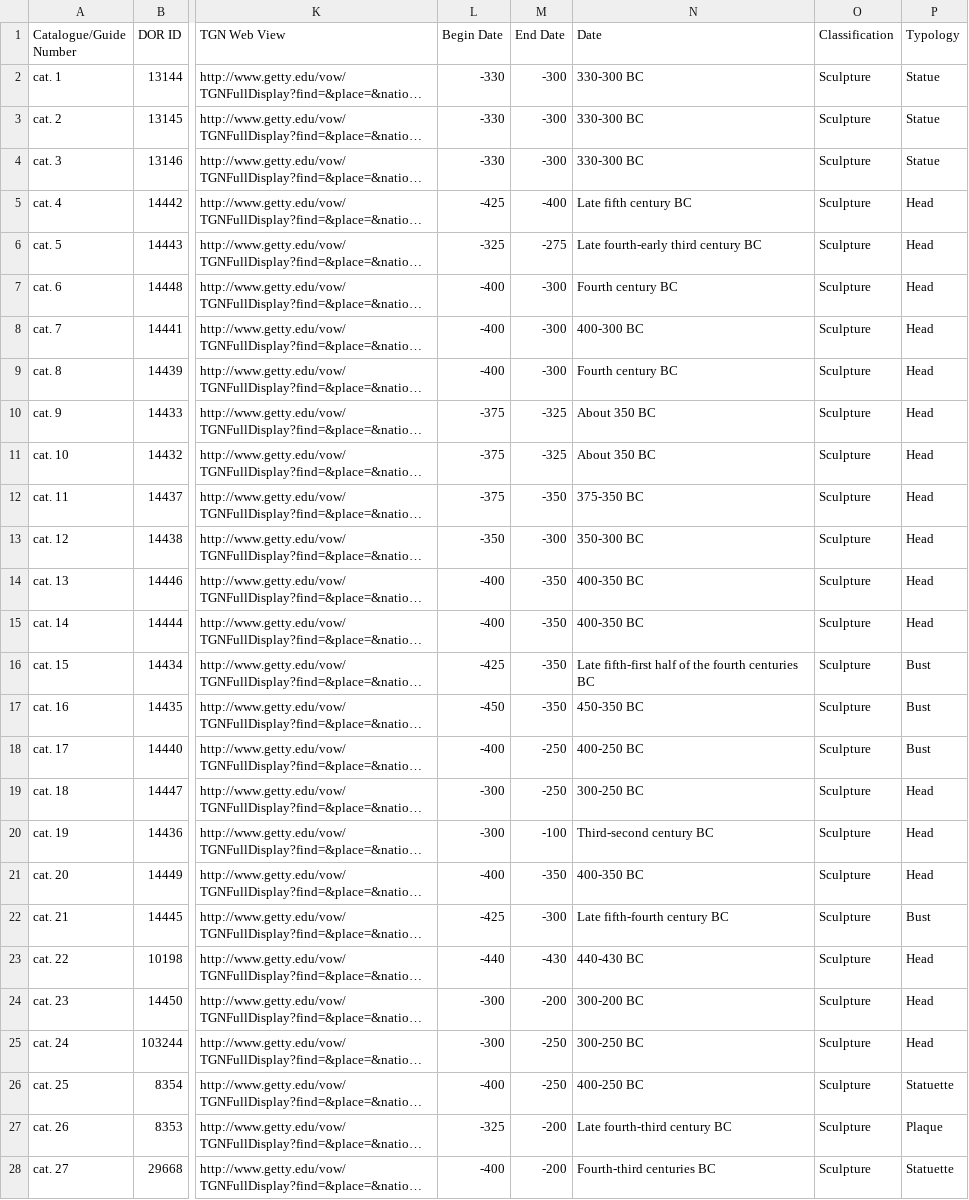
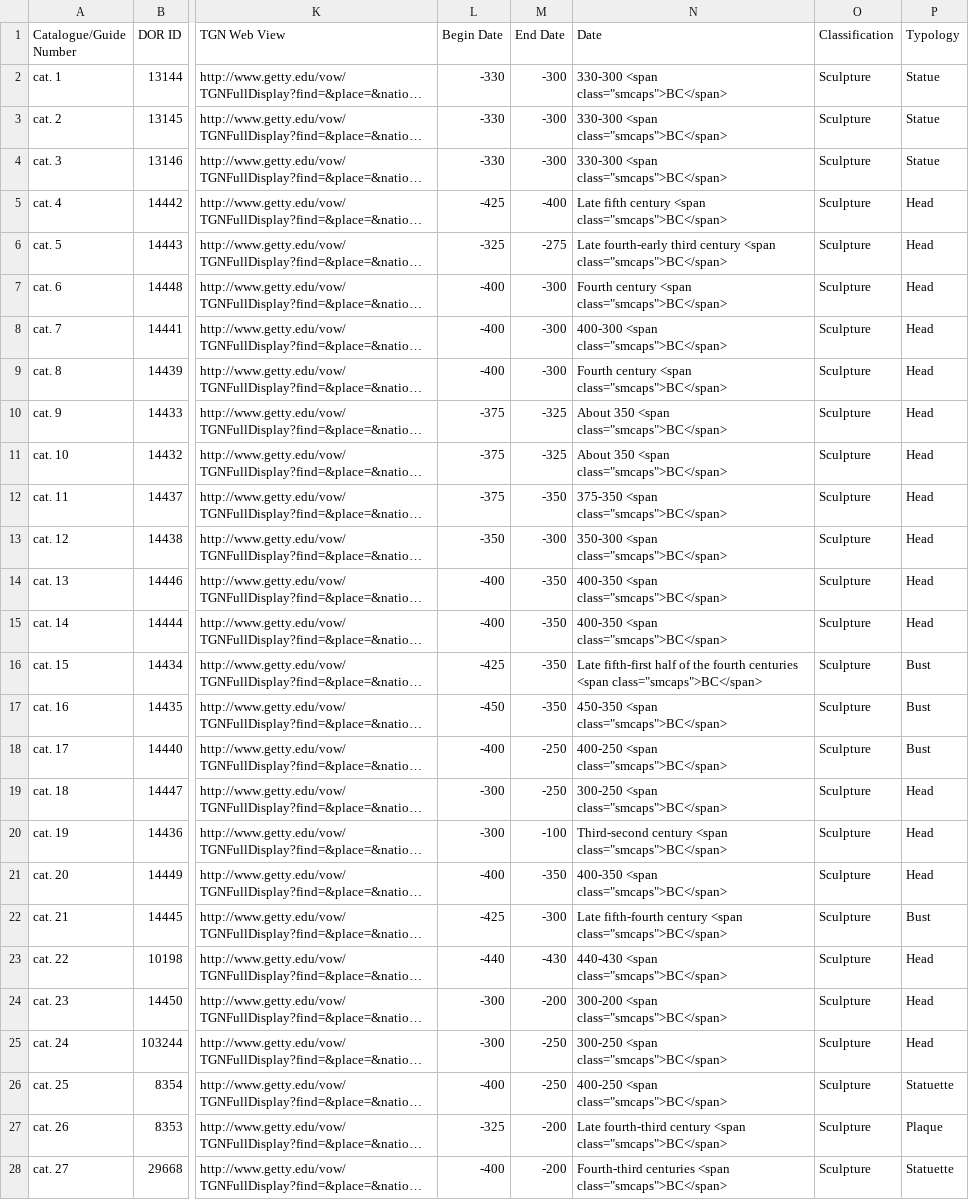
Before and after one commit to thegetty/terracottas, a CSV file: source/assets/downloads/AncientTerracottas_Ferruzza_Data.csv, drawn as a sheet; only a part is shown, gaps mark what is left out; long unchanged cells end in …; the diff covers the shown part only; the diff names each change by its address in the sheet, - before the commit and + after, or states it on an @@ line.

```diff
--- a/source/assets/downloads/AncientTerracottas_Ferruzza_Data.csv
+++ b/source/assets/downloads/AncientTerracottas_Ferruzza_Data.csv
-N2:N4 (Date): 330-300 BC
+N2:N4 (Date): 330-300 <span class="smcaps">BC</span>
-N5 (Date): Late fifth century BC
+N5 (Date): Late fifth century <span class="smcaps">BC</span>
-N6 (Date): …third century BC
+N6 (Date): …third century <span class="smcaps">BC</span>
-N7 (Date): Fourth century BC
+N7 (Date): Fourth century <span class="smcaps">BC</span>
-N8 (Date): 400-300 BC
+N8 (Date): 400-300 <span class="smcaps">BC</span>
-N9 (Date): Fourth century BC
+N9 (Date): Fourth century <span class="smcaps">BC</span>
-N10:N11 (Date): About 350 BC
+N10:N11 (Date): About 350 <span class="smcaps">BC</span>
-N12 (Date): 375-350 BC
+N12 (Date): 375-350 <span class="smcaps">BC</span>
-N13 (Date): 350-300 BC
+N13 (Date): 350-300 <span class="smcaps">BC</span>
-N14:N15 (Date): 400-350 BC
+N14:N15 (Date): 400-350 <span class="smcaps">BC</span>
-N16 (Date): …fourth centuries BC
+N16 (Date): …fourth centuries <span class="smcaps">BC</span>
-N17 (Date): 450-350 BC
+N17 (Date): 450-350 <span class="smcaps">BC</span>
-N18 (Date): 400-250 BC
+N18 (Date): 400-250 <span class="smcaps">BC</span>
-N19 (Date): 300-250 BC
+N19 (Date): 300-250 <span class="smcaps">BC</span>
-N20 (Date): Third-second century BC
+N20 (Date): Third-second century <span class="smcaps">BC</span>
-N21 (Date): 400-350 BC
+N21 (Date): 400-350 <span class="smcaps">BC</span>
-N22 (Date): Late fifth-fourth century BC
+N22 (Date): Late fifth-fourth century <span class="smcaps">BC</span>
-N23 (Date): 440-430 BC
+N23 (Date): 440-430 <span class="smcaps">BC</span>
-N24 (Date): 300-200 BC
+N24 (Date): 300-200 <span class="smcaps">BC</span>
-N25 (Date): 300-250 BC
+N25 (Date): 300-250 <span class="smcaps">BC</span>
-N26 (Date): 400-250 BC
+N26 (Date): 400-250 <span class="smcaps">BC</span>
-N27 (Date): Late fourth-third century BC
+N27 (Date): Late fourth-third century <span class="smcaps">BC</span>
-N28 (Date): Fourth-third centuries BC
+N28 (Date): Fourth-third centuries <span class="smcaps">BC</span>
```
Also changed, not shown: 34 edited cells elsewhere in this file, 31 other files.
